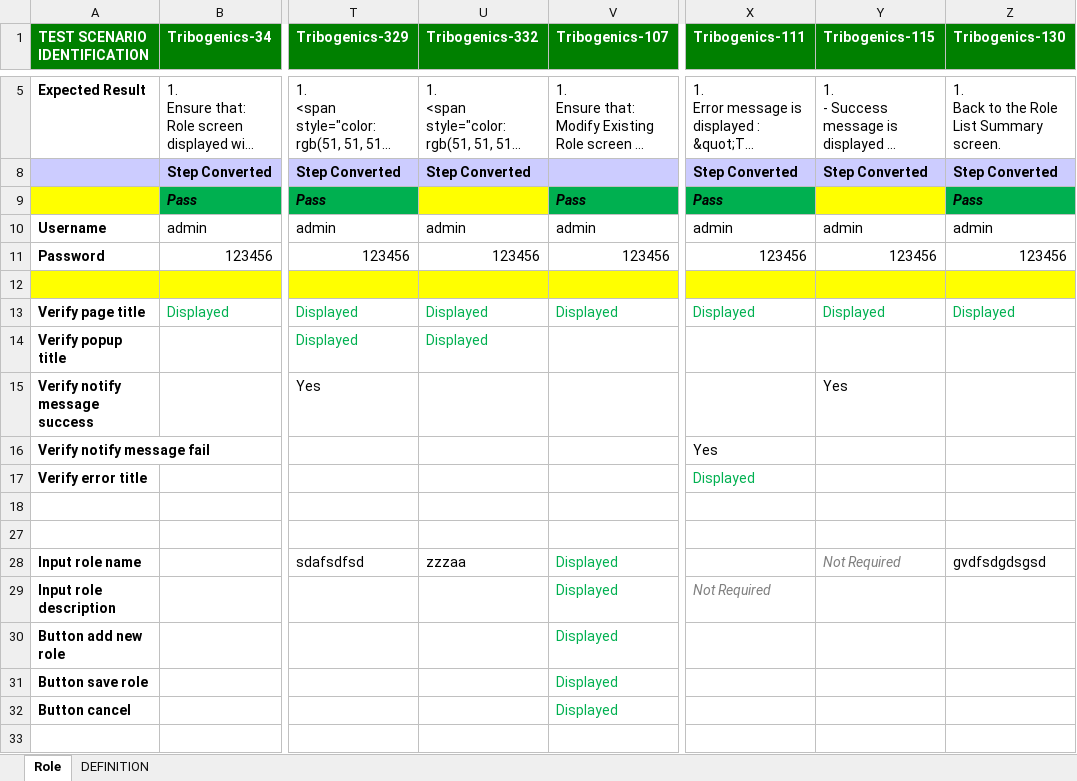
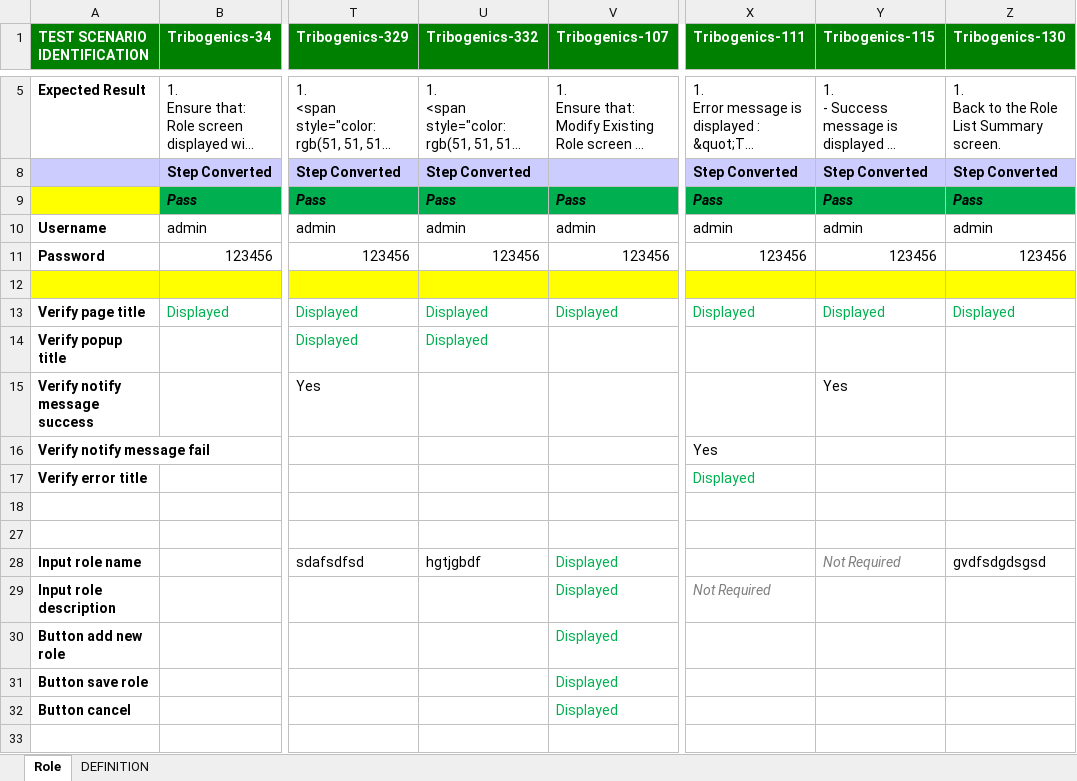
Before and after one commit to TongQuangThanh/ABC, an Excel workbook: data/Tribogenics - ThanhTQ4.xlsx, sheet Role, drawn as a sheet; only a part is shown, gaps mark what is left out; long unchanged cells end in …; values as stored, in another font and other column widths than the file's, no borders; conditional formats not drawn; the diff names each change by its address in the sheet, - before the commit and + after, or states it on an @@ line.

```diff
--- a/data/Tribogenics - ThanhTQ4.xlsx (sheet Role)
+++ b/data/Tribogenics - ThanhTQ4.xlsx (sheet Role)
-U9 (Tribogenics-332): (empty)
+U9 (Tribogenics-332): Pass
-U9 fill: #FFFF00
+U9 fill: #00B050
-Y9 (Tribogenics-115): (empty)
+Y9 (Tribogenics-115): Pass
-Y9 fill: #FFFF00
+Y9 fill: #00B050
-U28 (Tribogenics-332): zzzaa
+U28 (Tribogenics-332): hgtjgbdf
```
Also changed, not shown: 4 other files.
